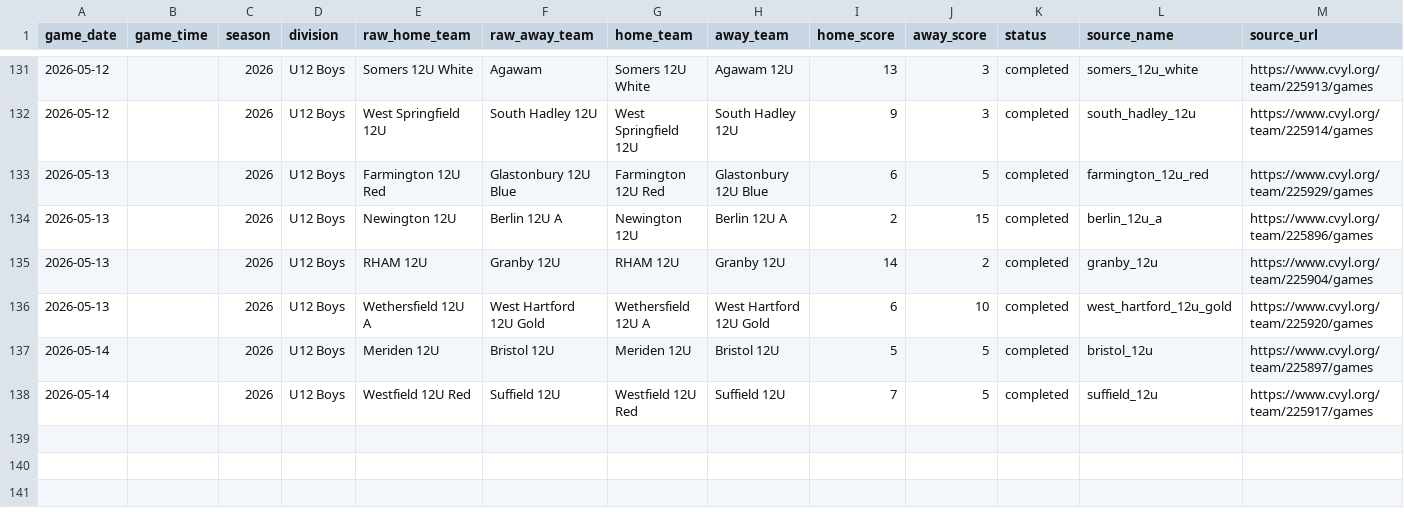
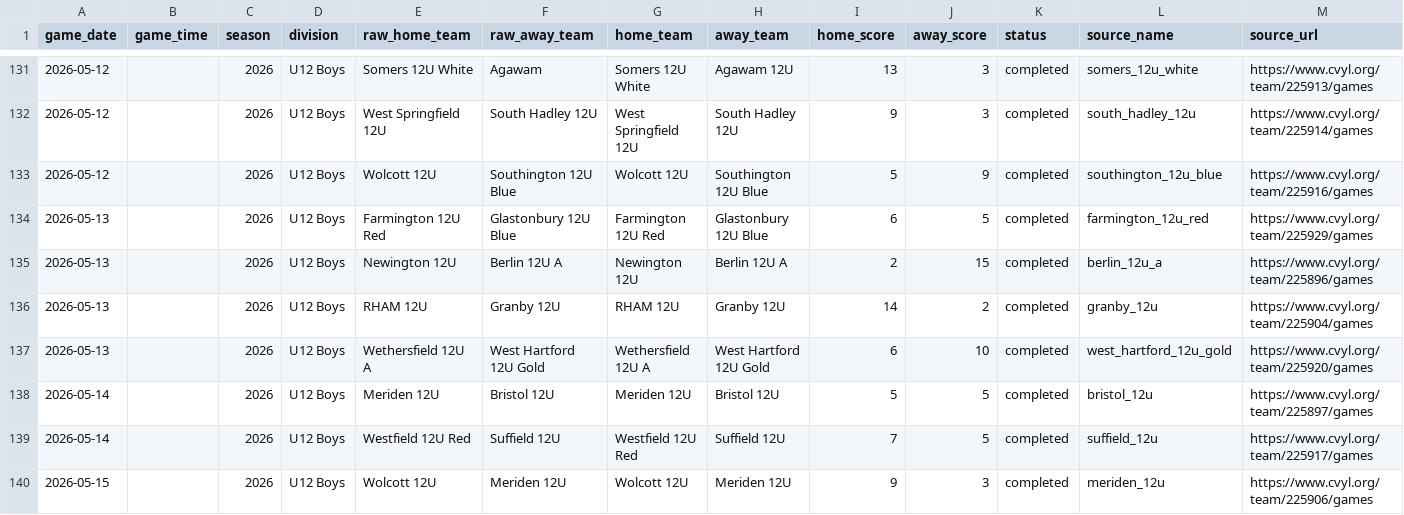
Before and after one commit to Benjaminrussell7/cvyl-prediction-dashboard, a CSV file: data/processed/cvyl_completed_games.csv, drawn as a sheet; only a part is shown, gaps mark what is left out; rows hold the shown columns only; the diff names each change by its address in the sheet, - before the commit and + after, or states it on an @@ line.

```diff
--- a/data/processed/cvyl_completed_games.csv
+++ b/data/processed/cvyl_completed_games.csv
+row 133: 2026-05-12 |  | 2026 | U12 Boys | Wolcott 12U | Southington 12U Blue | Wolcott 12U | Southington 12U Blue | 5 | 9 | completed | southington_12u_blue | https://www.cvyl.org/team/225916/games
+row 140: 2026-05-15 |  | 2026 | U12 Boys | Wolcott 12U | Meriden 12U | Wolcott 12U | Meriden 12U | 9 | 3 | completed | meriden_12u | https://www.cvyl.org/team/225906/games
```
Also changed, not shown: data/processed/cvyl_elo_history.csv, data/processed/cvyl_model_comparison.csv, 18 other files.
